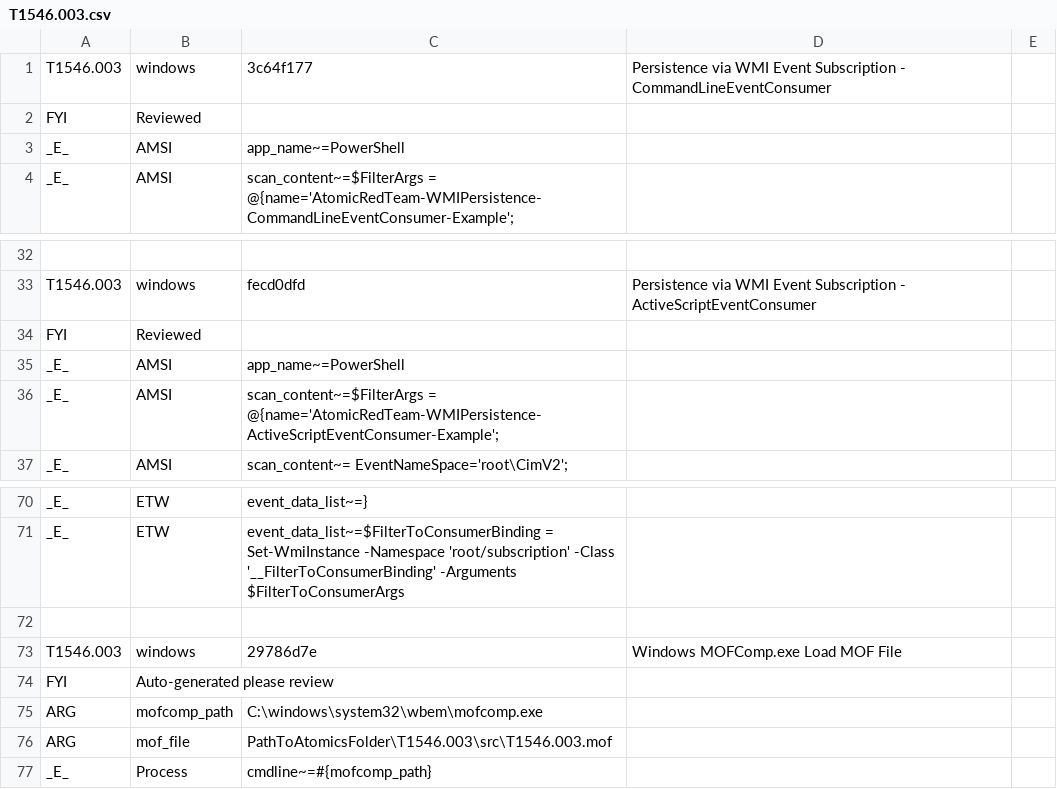
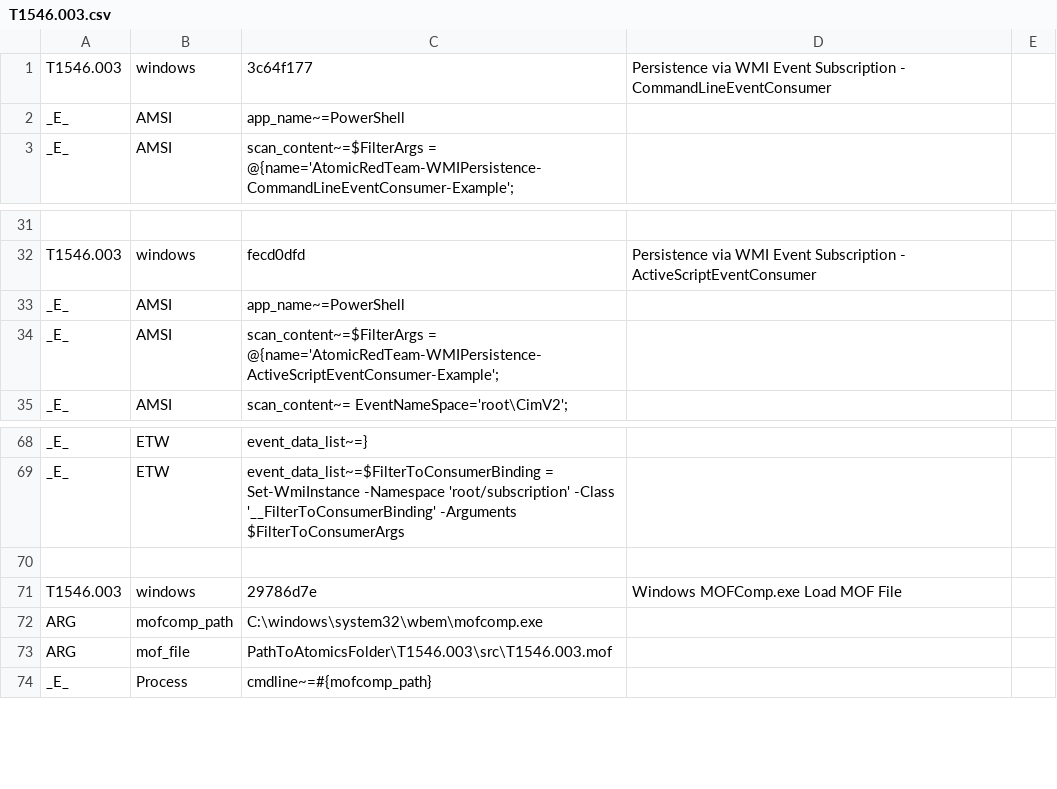
Before and after one commit to secureworks/atomic-validation-criteria, a CSV file: windows/T1546.003.csv, drawn as a sheet; only a part is shown, gaps mark what is left out; the diff names each change by its address in the sheet, - before the commit and + after, or states it on an @@ line.

Commit message:
T1546.003 | Removal of FYI row

```diff
--- a/windows/T1546.003.csv
+++ b/windows/T1546.003.csv
-row 2: FYI | Reviewed
-row 34: FYI | Reviewed
-row 74: FYI | Auto-generated please review
```
